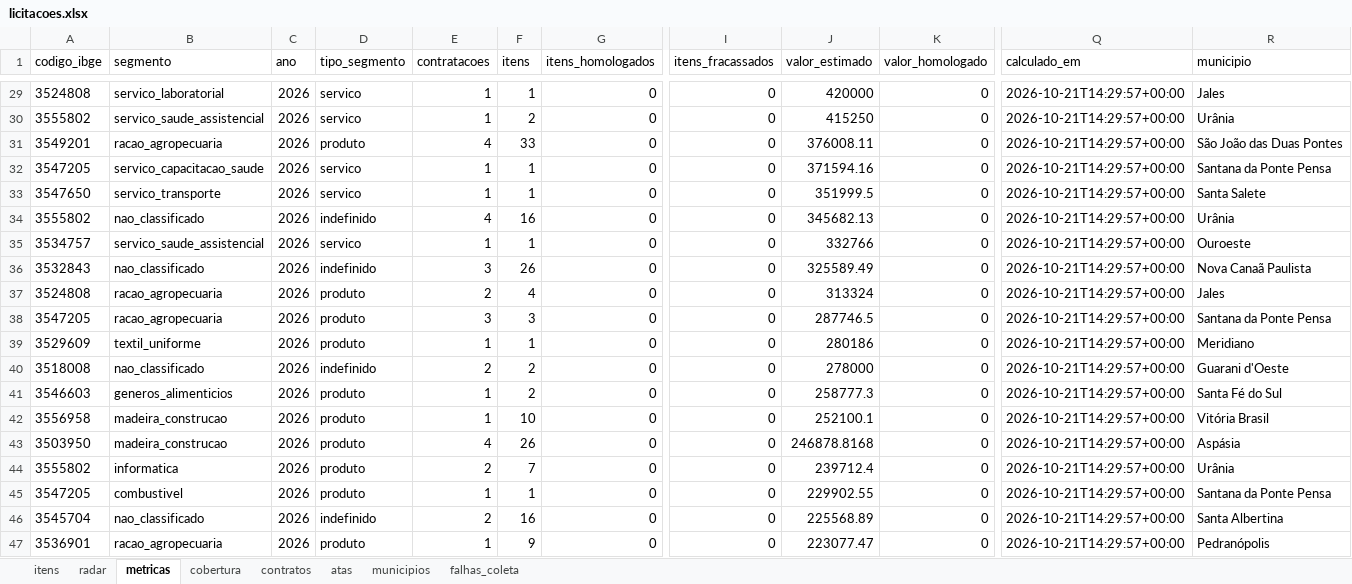
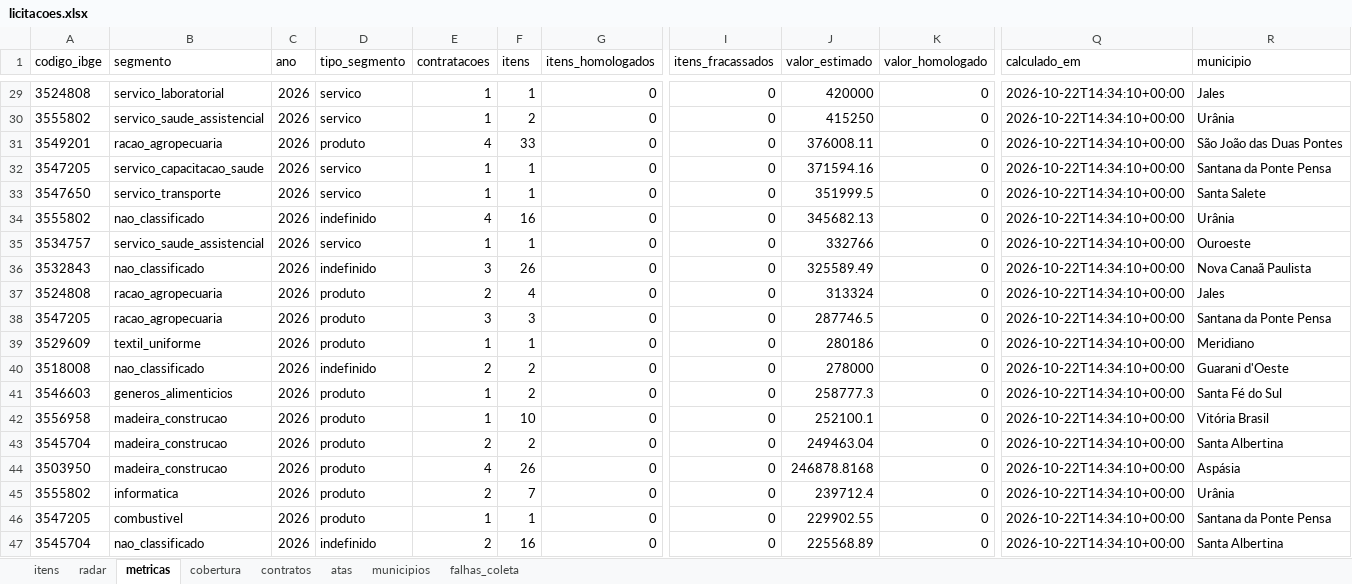
Before and after one commit to hub-ramos/licitacao, an Excel workbook: dados/licitacoes.xlsx, sheet metricas, drawn as a sheet; only a part is shown, gaps mark what is left out; values as stored, in another font and other column widths than the file's, no borders; the diff covers the shown part only; the diff names each change by its address in the sheet, - before the commit and + after, or states it on an @@ line.

```diff
--- a/dados/licitacoes.xlsx (sheet metricas)
+++ b/dados/licitacoes.xlsx (sheet metricas)
-Q29:Q47 (calculado_em): 2026-10-21T14:29:57+00:00
+Q29:Q47 (calculado_em): 2026-10-22T14:34:10+00:00
-A43 (codigo_ibge): 3503950
+A43 (codigo_ibge): 3545704
-E43 (contratacoes): 4
+E43 (contratacoes): 2
-F43 (itens): 26
+F43 (itens): 2
-J43 (valor_estimado): 246878.8168
+J43 (valor_estimado): 249463.04
-R43 (municipio): Aspásia
+R43 (municipio): Santa Albertina
-A44 (codigo_ibge): 3555802
+A44 (codigo_ibge): 3503950
-B44 (segmento): informatica
+B44 (segmento): madeira_construcao
-E44 (contratacoes): 2
+E44 (contratacoes): 4
-F44 (itens): 7
+F44 (itens): 26
-J44 (valor_estimado): 239712.4
+J44 (valor_estimado): 246878.8168
-R44 (municipio): Urânia
+R44 (municipio): Aspásia
-A45 (codigo_ibge): 3547205
+A45 (codigo_ibge): 3555802
-B45 (segmento): combustivel
+B45 (segmento): informatica
-E45 (contratacoes): 1
+E45 (contratacoes): 2
-F45 (itens): 1
+F45 (itens): 7
-J45 (valor_estimado): 229902.55
+J45 (valor_estimado): 239712.4
-R45 (municipio): Santana da Ponte Pensa
+R45 (municipio): Urânia
-A46 (codigo_ibge): 3545704
+A46 (codigo_ibge): 3547205
-B46 (segmento): nao_classificado
+B46 (segmento): combustivel
-D46 (tipo_segmento): indefinido
+D46 (tipo_segmento): produto
-E46 (contratacoes): 2
+E46 (contratacoes): 1
-F46 (itens): 16
+F46 (itens): 1
-J46 (valor_estimado): 225568.89
+J46 (valor_estimado): 229902.55
-R46 (municipio): Santa Albertina
+R46 (municipio): Santana da Ponte Pensa
-A47 (codigo_ibge): 3536901
+A47 (codigo_ibge): 3545704
-B47 (segmento): racao_agropecuaria
+B47 (segmento): nao_classificado
-D47 (tipo_segmento): produto
+D47 (tipo_segmento): indefinido
-E47 (contratacoes): 1
+E47 (contratacoes): 2
-F47 (itens): 9
+F47 (itens): 16
-J47 (valor_estimado): 223077.47
+J47 (valor_estimado): 225568.89
-R47 (municipio): Pedranópolis
+R47 (municipio): Santa Albertina
```
Also changed, not shown: 435 edited cells elsewhere in this sheet, sheet itens, sheet radar, 5 other files.
